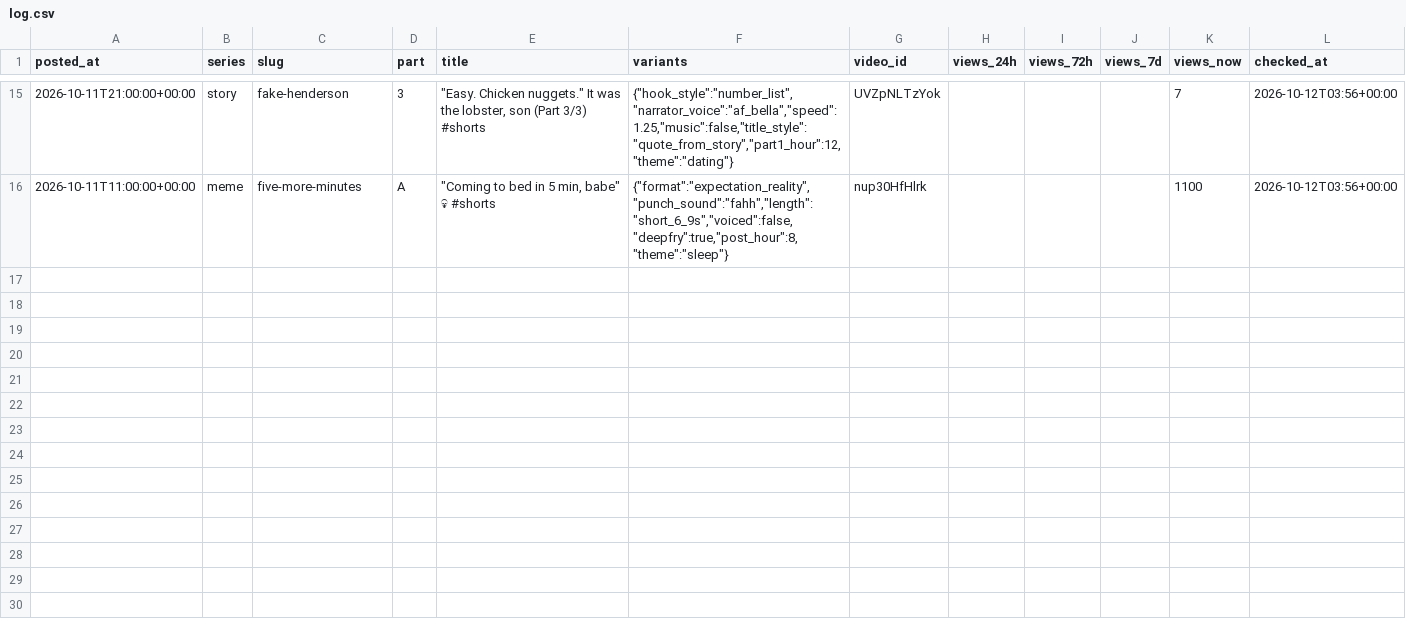
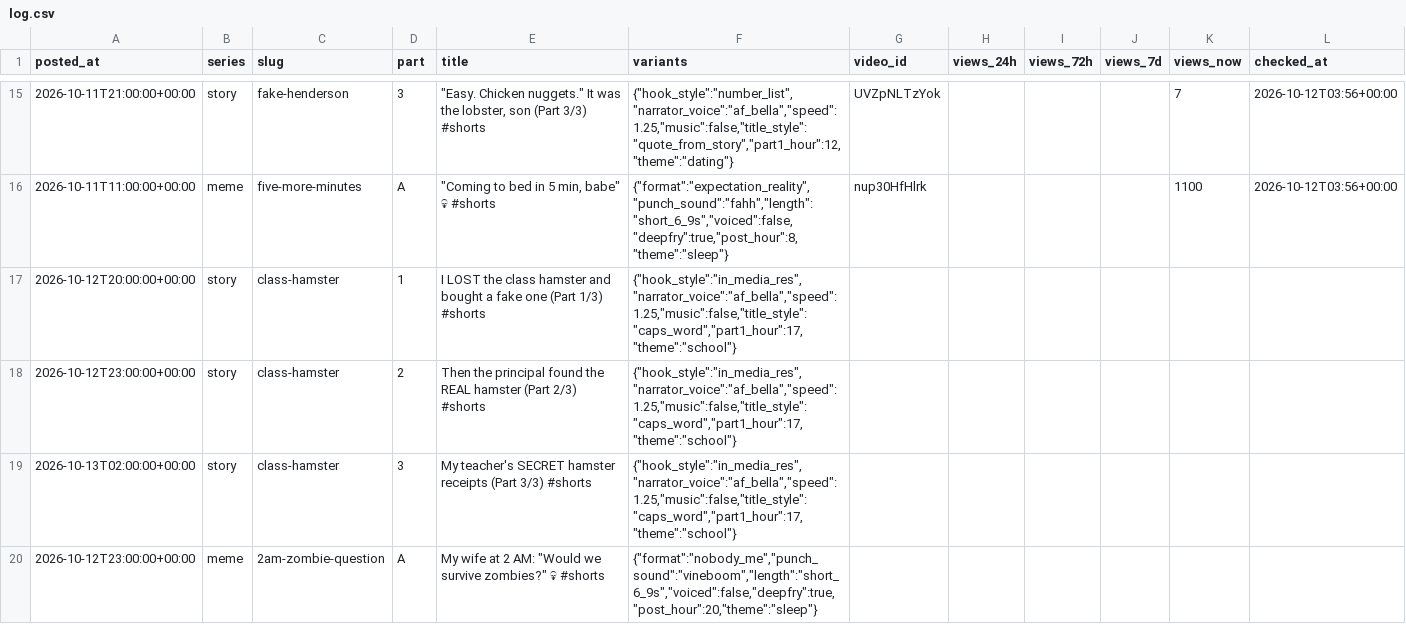
Before and after one commit to vk1311/snortlo, a CSV file: experiments/log.csv, drawn as a sheet; only a part is shown, gaps mark what is left out.

```diff
--- a/experiments/log.csv
+++ b/experiments/log.csv
@@ -16 +16,5 @@ posted_at,series,slug,part,title,variants,video_id,views_24h,views_72h,views_7d,
 2026-10-11T11:00:00+00:00,meme,five-more-minutes,A,"""Coming to bed in 5 min, babe"" 💀 #shorts","{""format"":""expectation_reality"",""punch_sound"":""fahh"",""length"":""short_6_9s"",""voiced"":false,""deepfry"":true,""post_hour"":8,""theme"":""sleep""}",nup30HfHlrk,,,,1100,2026-10-12T03:56+00:00
+2026-10-12T20:00:00+00:00,story,class-hamster,1,I LOST the class hamster and bought a fake one (Part 1/3) #shorts,"{""hook_style"":""in_media_res"",""narrator_voice"":""af_bella"",""speed"":1.25,""music"":false,""title_style"":""caps_word"",""part1_hour"":17,""theme"":""school""}",,,,,,
+2026-10-12T23:00:00+00:00,story,class-hamster,2,Then the principal found the REAL hamster (Part 2/3) #shorts,"{""hook_style"":""in_media_res"",""narrator_voice"":""af_bella"",""speed"":1.25,""music"":false,""title_style"":""caps_word"",""part1_hour"":17,""theme"":""school""}",,,,,,
+2026-10-13T02:00:00+00:00,story,class-hamster,3,My teacher's SECRET hamster receipts (Part 3/3) #shorts,"{""hook_style"":""in_media_res"",""narrator_voice"":""af_bella"",""speed"":1.25,""music"":false,""title_style"":""caps_word"",""part1_hour"":17,""theme"":""school""}",,,,,,
+2026-10-12T23:00:00+00:00,meme,2am-zombie-question,A,"My wife at 2 AM: ""Would we survive zombies?"" 💀 #shorts","{""format"":""nobody_me"",""punch_sound"":""vineboom"",""length"":""short_6_9s"",""voiced"":false,""deepfry"":true,""post_hour"":20,""theme"":""sleep""}",,,,,,
```
Also changed, not shown: 1 other file.
